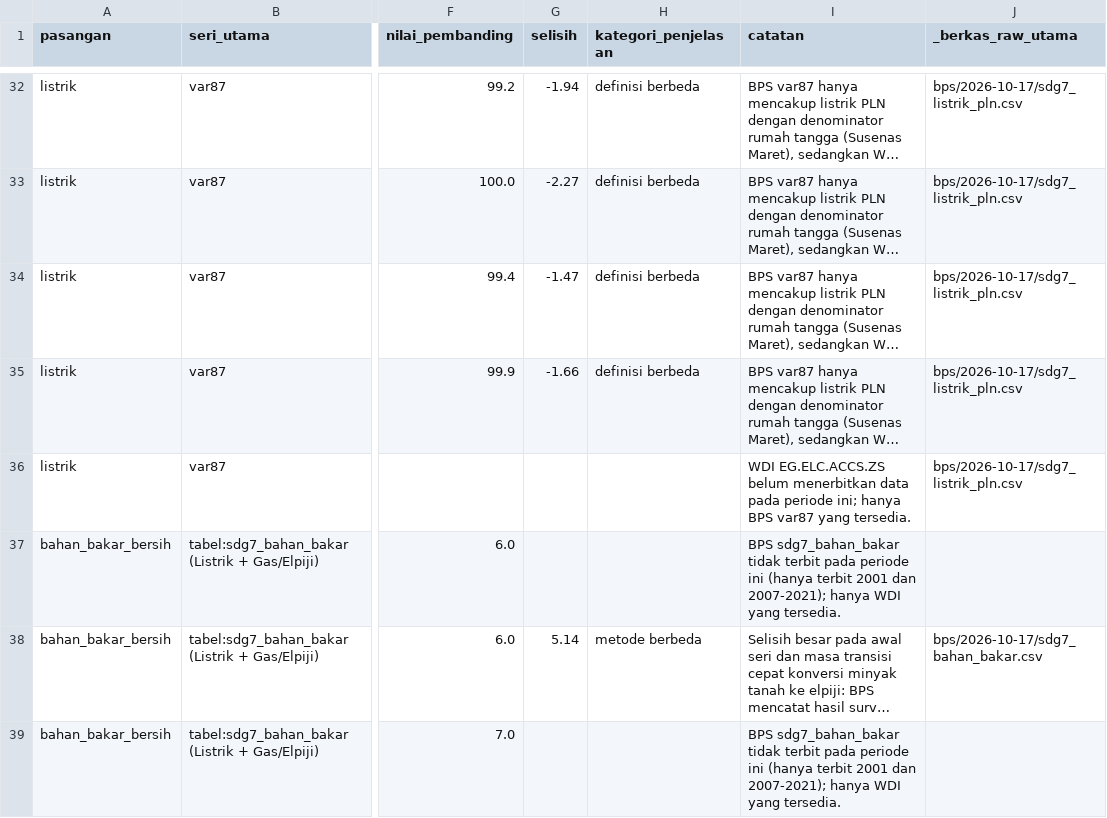
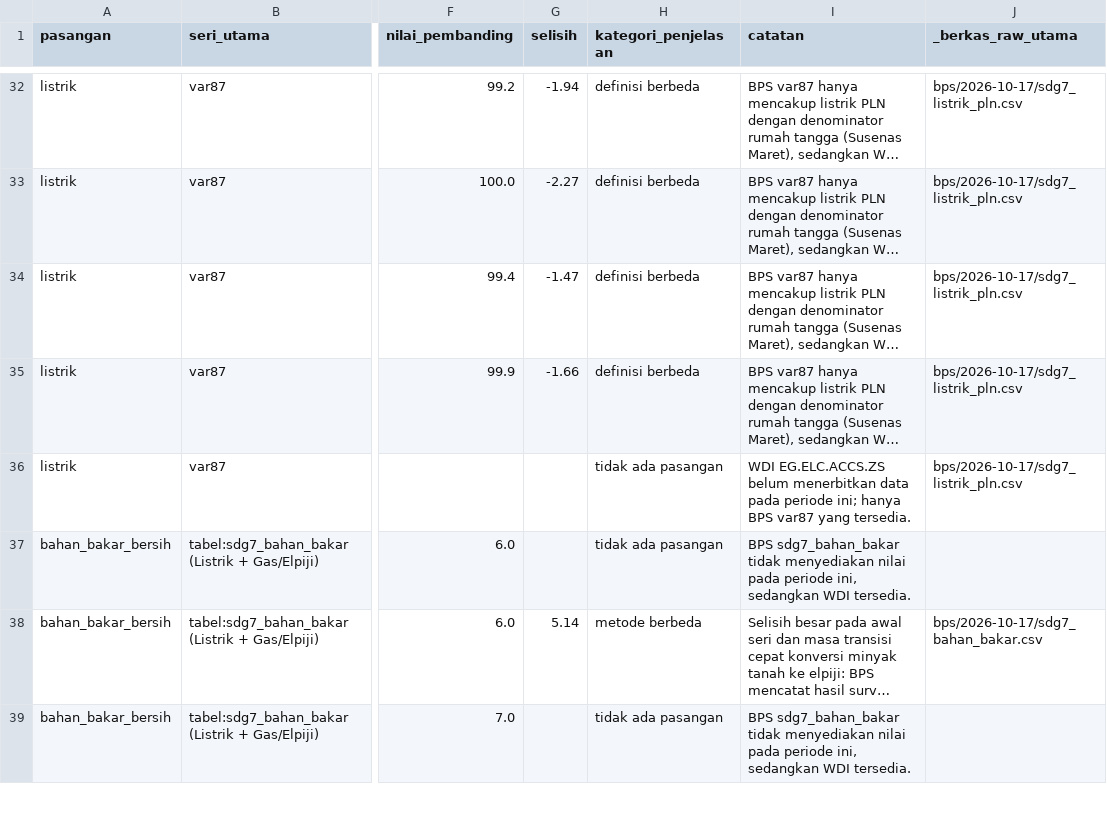
Before and after one commit to dhalzz/Tugas-Besar-Data-Wrangling-Kelompok-18, a CSV file: data/gold/tabel_rekonsiliasi.csv, drawn as a sheet; only a part is shown, gaps mark what is left out; long unchanged cells end in …; the diff covers the shown part only; the diff names each change by its address in the sheet, - before the commit and + after, or states it on an @@ line.

Commit message:
fix(rekonsiliasi): tambah kategori 'tidak ada pasangan' pada baris tanpa pasangan nilai, hapus dead code, perbaiki indentasi

```diff
--- a/data/gold/tabel_rekonsiliasi.csv
+++ b/data/gold/tabel_rekonsiliasi.csv
-H36:H37 (kategori_penjelasan): (empty)
+H36:H37 (kategori_penjelasan): tidak ada pasangan
-I37 (catatan): …sdg7_bahan_bakar tidak terbit pada periode ini (hanya terbit 2001 dan 2007-2021); hanya WDI yang tersedia.
+I37 (catatan): …sdg7_bahan_bakar tidak menyediakan nilai pada periode ini, sedangkan WDI tersedia.
-H39 (kategori_penjelasan): (empty)
+H39 (kategori_penjelasan): tidak ada pasangan
-I39 (catatan): …sdg7_bahan_bakar tidak terbit pada periode ini (hanya terbit 2001 dan 2007-2021); hanya WDI yang tersedia.
+I39 (catatan): …sdg7_bahan_bakar tidak menyediakan nilai pada periode ini, sedangkan WDI tersedia.
```
Also changed, not shown: 17 edited cells elsewhere in this file, 2 other files.
